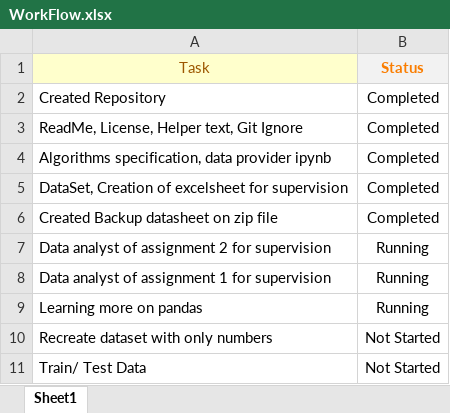
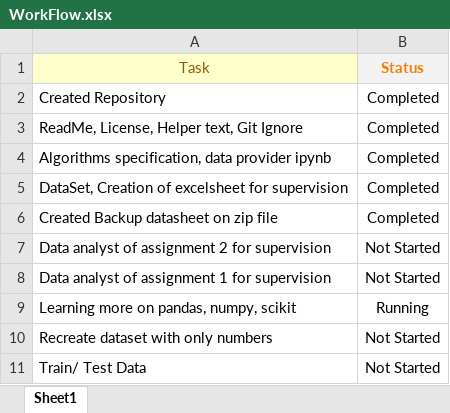
Before and after one commit to Shadip01/CS-498, an Excel workbook: WorkFlow.xlsx, sheet Sheet1, drawn as a sheet; values as stored, in another font and other column widths than the file's, no borders; the diff names each change by its address in the sheet, - before the commit and + after, or states it on an @@ line.

Commit message:
work flo

```diff
--- a/WorkFlow.xlsx (sheet Sheet1)
+++ b/WorkFlow.xlsx (sheet Sheet1)
-B7:B8 (Status): Running
+B7:B8 (Status): Not Started
-A9 (Task): Learning more on pandas
+A9 (Task): Learning more on pandas, numpy, scikit
```
